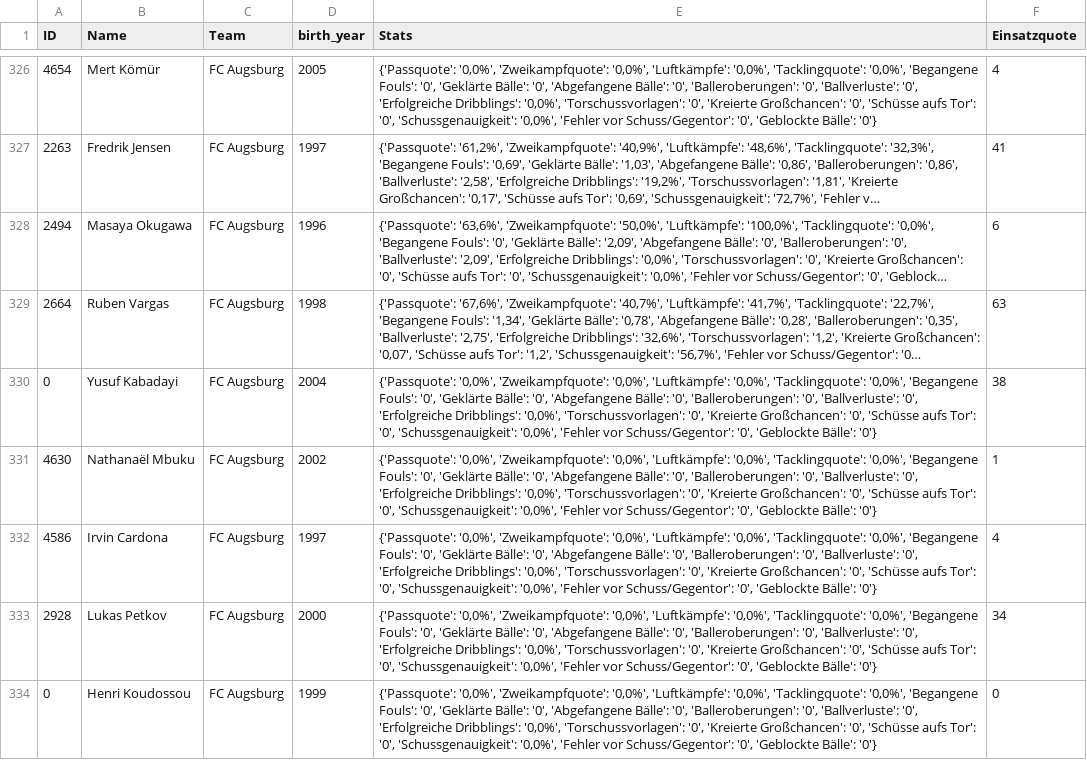
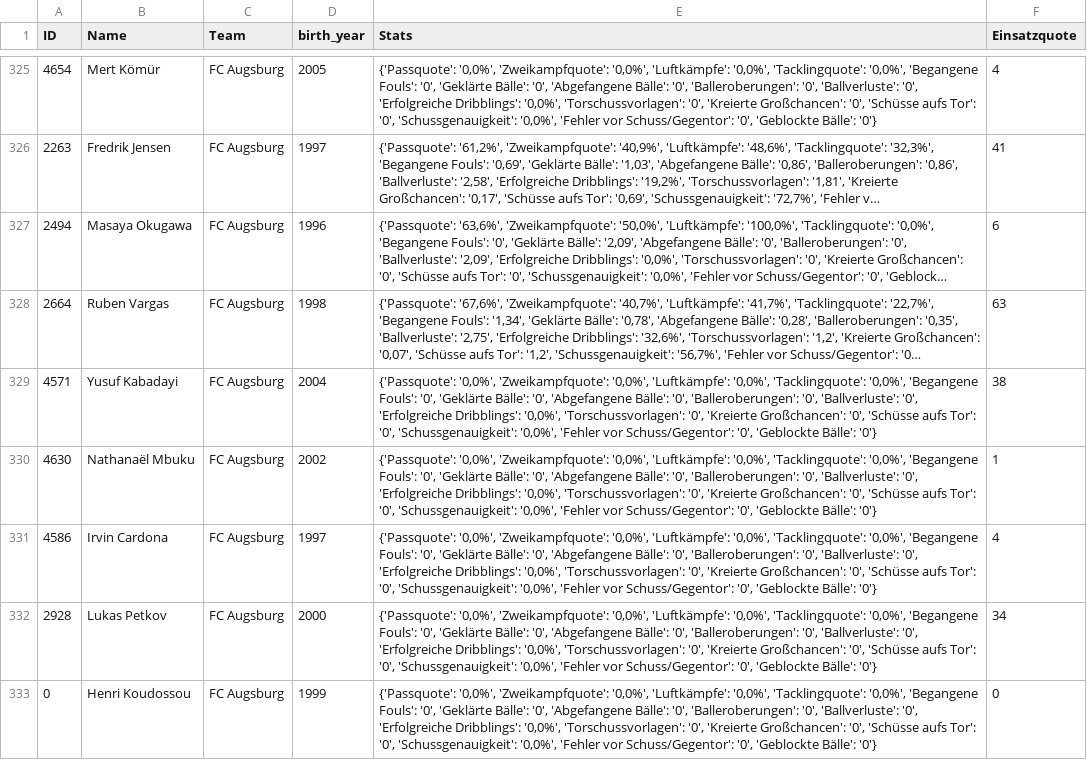
Before and after one commit to buenavista62/kickbased, a CSV file: data/ligainsider_df.csv, drawn as a sheet; only a part is shown, gaps mark what is left out; long unchanged cells end in …; addresses are those after the commit; the diff covers the shown part only; the diff names each change by its address in the sheet, - before the commit and + after, or states it on an @@ line.

Commit message:
Automated data update

```diff
--- a/data/ligainsider_df.csv
+++ b/data/ligainsider_df.csv
-A329 (ID): 0
+A329 (ID): 4571
```
Also changed, not shown: 2 added rows and 2 removed rows elsewhere in this file, 1 other file.
